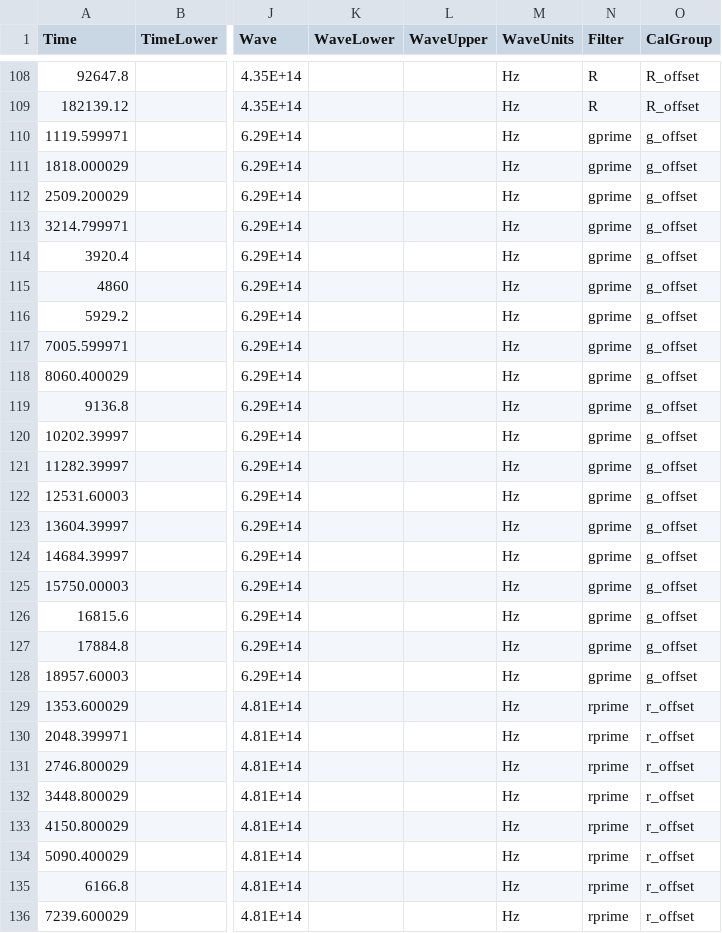
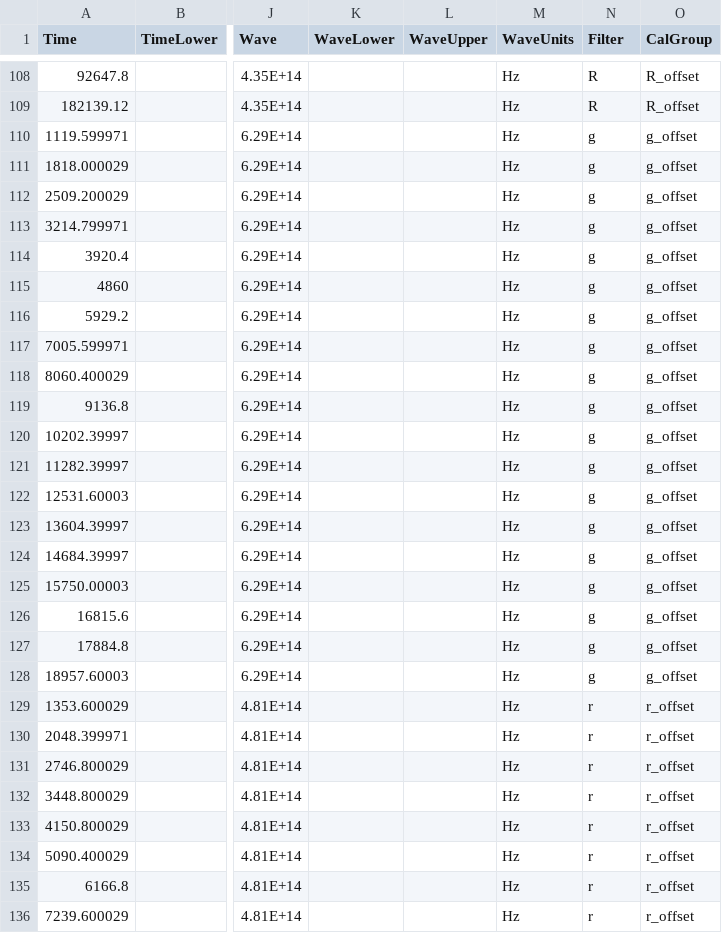
Before and after one commit to astrodyl/JetFit, a CSV file: jetfit/resources/new/111228A/111228A.csv, drawn as a sheet; only a part is shown, gaps mark what is left out; the diff covers the shown part only; the diff names each change by its address in the sheet, - before the commit and + after, or states it on an @@ line.

```diff
--- a/jetfit/resources/new/111228A/111228A.csv
+++ b/jetfit/resources/new/111228A/111228A.csv
-N110:N128 (Filter): gprime
+N110:N128 (Filter): g
-N129:N136 (Filter): rprime
+N129:N136 (Filter): r
```
Also changed, not shown: 44 edited cells elsewhere in this file, jetfit/resources/new/080413B_early/080413B_early.csv, jetfit/resources/new/090424/090424.csv, 13 other files.
